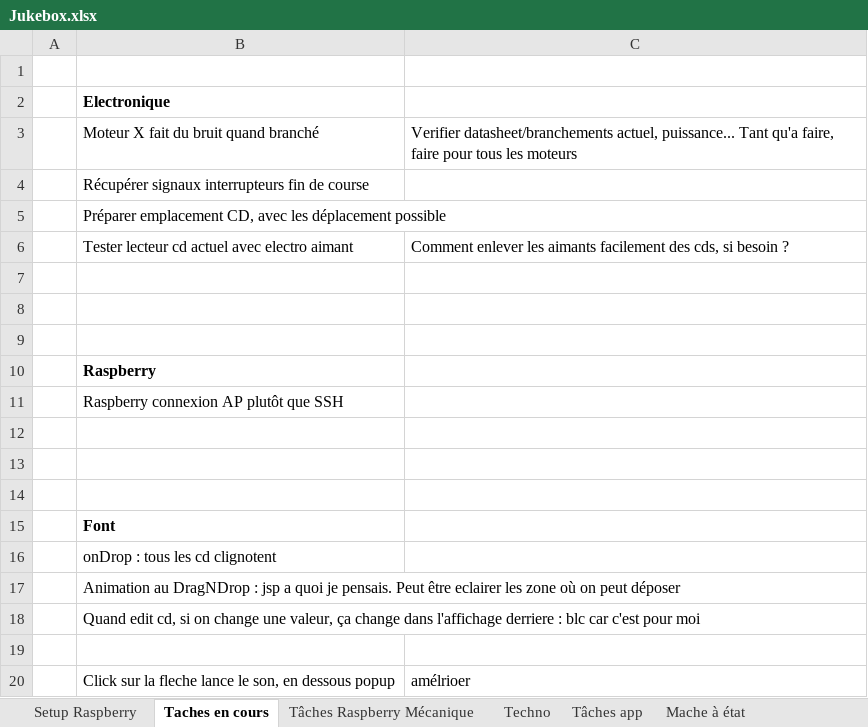
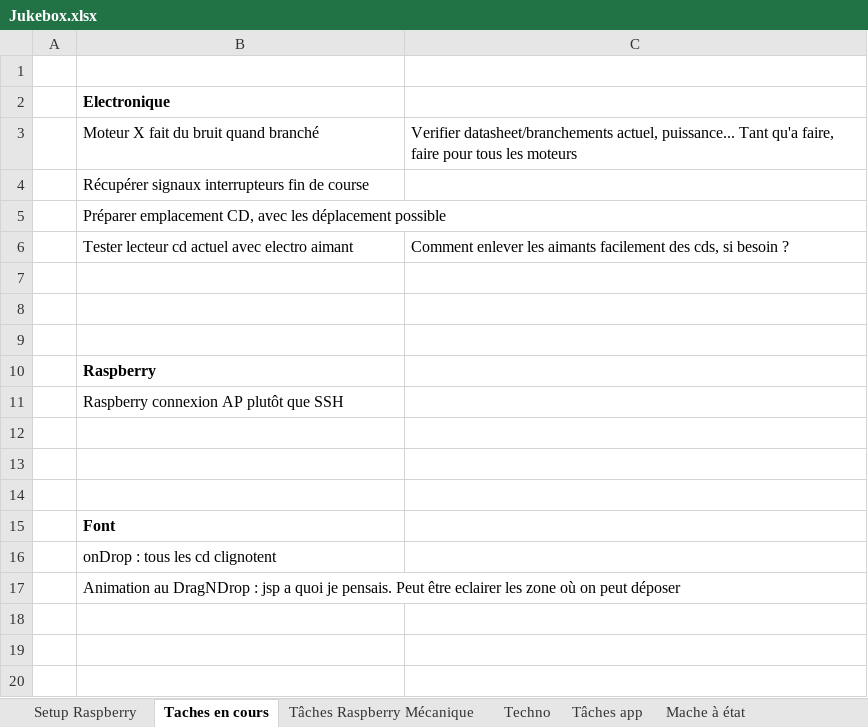
Before and after one commit to charl56/Jukebox-V2, an Excel workbook: Jukebox.xlsx, sheet Taches en cours, drawn as a sheet; values as stored, in another font and other column widths than the file's, no borders; the diff names each change by its address in the sheet, - before the commit and + after, or states it on an @@ line.

```diff
--- a/Jukebox.xlsx (sheet Taches en cours)
+++ b/Jukebox.xlsx (sheet Taches en cours)
-row 18:  | Quand edit cd, si on change une valeur, ça change dans l'affichage derriere : blc car c'est pour moi
-row 19: (empty)
-row 20:  | Click sur la fleche lance le son, en dessous popup | amélrioer
```
Also changed, not shown: 5 other files.
